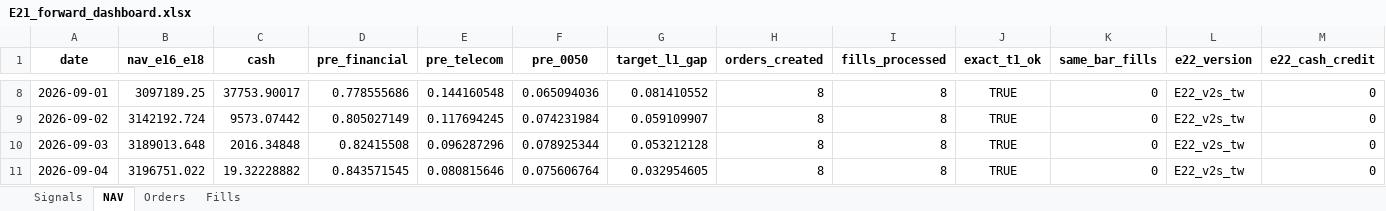
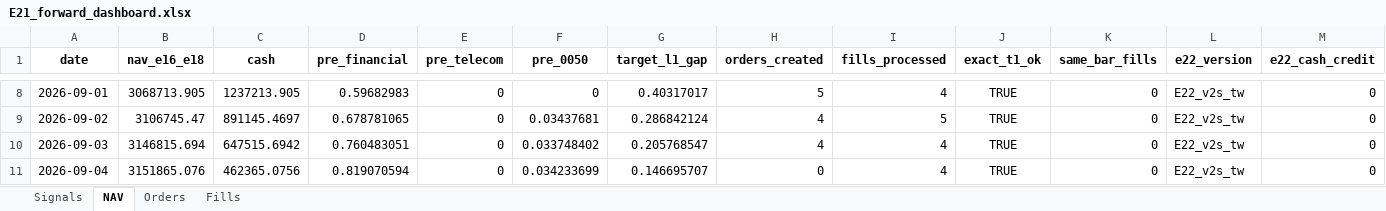
Before and after one commit to megasoma12002/v412d-data-bridge, an Excel workbook: forward/e21/E21_forward_dashboard.xlsx, sheet NAV, drawn as a sheet; only a part is shown, gaps mark what is left out; values as stored, in another font and other column widths than the file's, no borders; the diff covers the shown part only; the diff names each change by its address in the sheet, - before the commit and + after, or states it on an @@ line.

```diff
--- a/forward/e21/E21_forward_dashboard.xlsx (sheet NAV)
+++ b/forward/e21/E21_forward_dashboard.xlsx (sheet NAV)
-B8 (nav_e16_e18): 3097189.25
+B8 (nav_e16_e18): 3068713.905
-C8 (cash): 37753.90017
+C8 (cash): 1237213.905
-D8 (pre_financial): 0.778555686
+D8 (pre_financial): 0.59682983
-E8 (pre_telecom): 0.144160548
+E8 (pre_telecom): 0
-F8 (pre_0050): 0.065094036
+F8 (pre_0050): 0
-G8 (target_l1_gap): 0.081410552
+G8 (target_l1_gap): 0.40317017
-H8 (orders_created): 8
+H8 (orders_created): 5
-I8 (fills_processed): 8
+I8 (fills_processed): 4
-B9 (nav_e16_e18): 3142192.724
+B9 (nav_e16_e18): 3106745.47
-C9 (cash): 9573.07442
+C9 (cash): 891145.4697
-D9 (pre_financial): 0.805027149
+D9 (pre_financial): 0.678781065
-E9 (pre_telecom): 0.117694245
+E9 (pre_telecom): 0
-F9 (pre_0050): 0.074231984
+F9 (pre_0050): 0.03437681
-G9 (target_l1_gap): 0.059109907
+G9 (target_l1_gap): 0.286842124
-H9:H10 (orders_created): 8
+H9:H10 (orders_created): 4
-I9 (fills_processed): 8
+I9 (fills_processed): 5
-B10 (nav_e16_e18): 3189013.648
+B10 (nav_e16_e18): 3146815.694
-C10 (cash): 2016.34848
+C10 (cash): 647515.6942
-D10 (pre_financial): 0.82415508
+D10 (pre_financial): 0.760483051
-E10 (pre_telecom): 0.096287296
+E10 (pre_telecom): 0
-F10 (pre_0050): 0.078925344
+F10 (pre_0050): 0.033748402
-G10 (target_l1_gap): 0.053212128
+G10 (target_l1_gap): 0.205768547
-I10:I11 (fills_processed): 8
+I10:I11 (fills_processed): 4
-B11 (nav_e16_e18): 3196751.022
+B11 (nav_e16_e18): 3151865.076
-C11 (cash): 19.32228882
+C11 (cash): 462365.0756
-D11 (pre_financial): 0.843571545
+D11 (pre_financial): 0.819070594
-E11 (pre_telecom): 0.080815646
+E11 (pre_telecom): 0
-F11 (pre_0050): 0.075606764
+F11 (pre_0050): 0.034233699
-G11 (target_l1_gap): 0.032954605
+G11 (target_l1_gap): 0.146695707
-H11 (orders_created): 8
+H11 (orders_created): 0
```
Also changed, not shown: 48 edited cells elsewhere in this sheet, sheet Fills, sheet Orders, sheet Signals, 16 other files.
